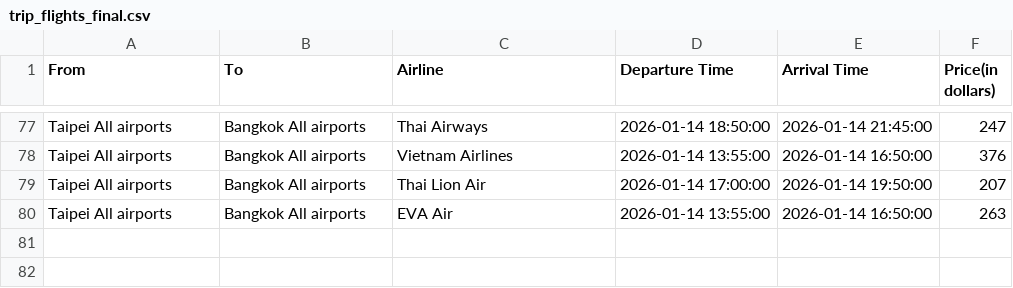
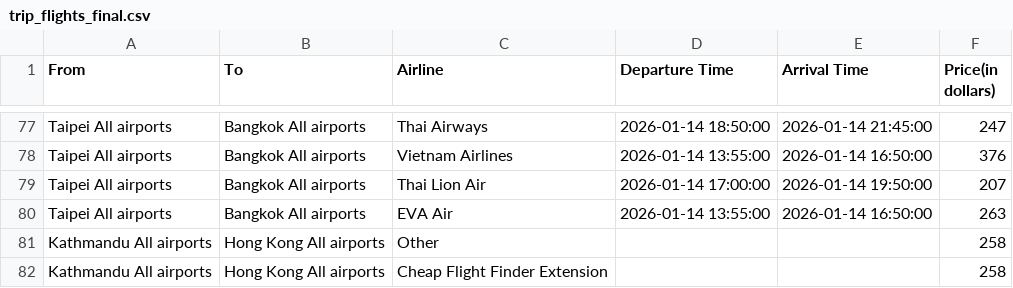
Before and after one commit to SakriyaPyakurel/trip.com-dashboard, a CSV file: trip_flights_final.csv, drawn as a sheet; only a part is shown, gaps mark what is left out.

Commit message:
made changes into .csv file

```diff
--- a/trip_flights_final.csv
+++ b/trip_flights_final.csv
@@ -80 +80,3 @@ Taipei All airports,Bangkok All airports,Thai Lion Air,2026-01-14 17:00:00,2026-
 Taipei All airports,Bangkok All airports,EVA Air,2026-01-14 13:55:00,2026-01-14 16:50:00,263
+Kathmandu All airports,Hong Kong All airports,Other,,,258
+Kathmandu All airports,Hong Kong All airports,Cheap Flight Finder Extension,,,258
```
